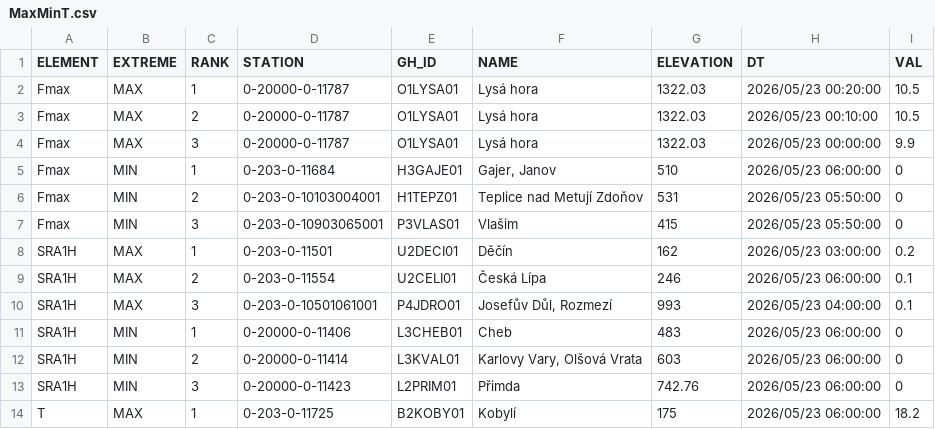
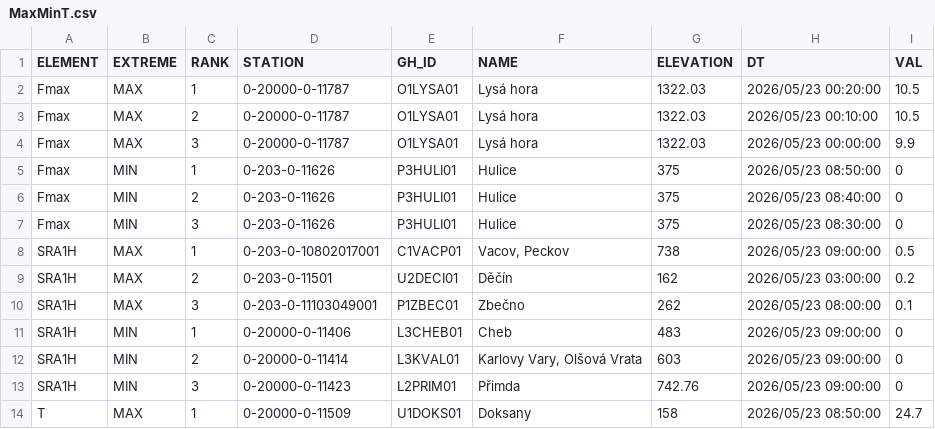
Before and after one commit to RadimTol/OpenData, a CSV file: MaxMinT.csv, drawn as a sheet; only a part is shown; the diff covers the shown part only.

```diff
--- a/MaxMinT.csv
+++ b/MaxMinT.csv
@@ -4,11 +4,11 @@
 "Fmax","MAX",3,"0-20000-0-11787","O1LYSA01","Lysá hora",1322.03,"2026/05/23 00:00:00",9.9
-"Fmax","MIN",1,"0-203-0-11684","H3GAJE01","Gajer, Janov",510,"2026/05/23 06:00:00",0
-"Fmax","MIN",2,"0-203-0-10103004001","H1TEPZ01","Teplice nad Metují Zdoňov",531,"2026/05/23 05:50:00",0
-"Fmax","MIN",3,"0-203-0-10903065001","P3VLAS01","Vlašim",415,"2026/05/23 05:50:00",0
-"SRA1H","MAX",1,"0-203-0-11501","U2DECI01","Děčín",162,"2026/05/23 03:00:00",0.2
-"SRA1H","MAX",2,"0-203-0-11554","U2CELI01","Česká Lípa",246,"2026/05/23 06:00:00",0.1
-"SRA1H","MAX",3,"0-203-0-10501061001","P4JDRO01","Josefův Důl, Rozmezí",993,"2026/05/23 04:00:00",0.1
-"SRA1H","MIN",1,"0-20000-0-11406","L3CHEB01","Cheb",483,"2026/05/23 06:00:00",0
-"SRA1H","MIN",2,"0-20000-0-11414","L3KVAL01","Karlovy Vary, Olšová Vrata",603,"2026/05/23 06:00:00",0
-"SRA1H","MIN",3,"0-20000-0-11423","L2PRIM01","Přimda",742.76,"2026/05/23 06:00:00",0
-"T","MAX",1,"0-203-0-11725","B2KOBY01","Kobylí",175,"2026/05/23 06:00:00",18.2
+"Fmax","MIN",1,"0-203-0-11626","P3HULI01","Hulice",375,"2026/05/23 08:50:00",0
+"Fmax","MIN",2,"0-203-0-11626","P3HULI01","Hulice",375,"2026/05/23 08:40:00",0
+"Fmax","MIN",3,"0-203-0-11626","P3HULI01","Hulice",375,"2026/05/23 08:30:00",0
+"SRA1H","MAX",1,"0-203-0-10802017001","C1VACP01","Vacov, Peckov",738,"2026/05/23 09:00:00",0.5
+"SRA1H","MAX",2,"0-203-0-11501","U2DECI01","Děčín",162,"2026/05/23 03:00:00",0.2
+"SRA1H","MAX",3,"0-203-0-11103049001","P1ZBEC01","Zbečno",262,"2026/05/23 08:00:00",0.1
+"SRA1H","MIN",1,"0-20000-0-11406","L3CHEB01","Cheb",483,"2026/05/23 09:00:00",0
+"SRA1H","MIN",2,"0-20000-0-11414","L3KVAL01","Karlovy Vary, Olšová Vrata",603,"2026/05/23 09:00:00",0
+"SRA1H","MIN",3,"0-20000-0-11423","L2PRIM01","Přimda",742.76,"2026/05/23 09:00:00",0
+"T","MAX",1,"0-20000-0-11509","U1DOKS01","Doksany",158,"2026/05/23 08:50:00",24.7
```
Also changed, not shown: 66 edited cells elsewhere in this file.
